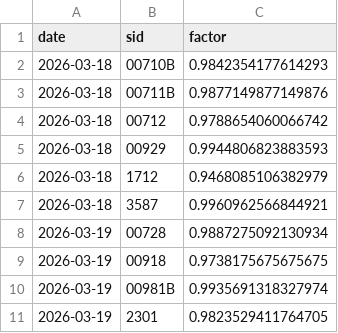
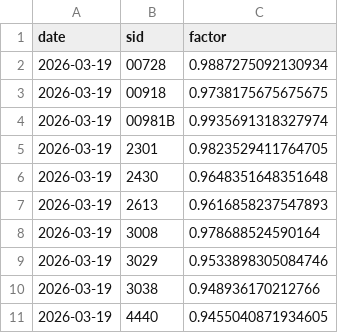
Before and after one commit to music830524-create/chipflow-29eb49b440, a CSV file: src/exright.csv, drawn as a sheet; only a part is shown; the shorter side is filled out with more unchanged rows.

Commit message:
update 2026-11-13 (actions)

```diff
--- a/src/exright.csv
+++ b/src/exright.csv
@@ -1,8 +1,2 @@
 date,sid,factor
-2026-03-18,00710B,0.9842354177614293
-2026-03-18,00711B,0.9877149877149876
-2026-03-18,00712,0.9788654060066742
-2026-03-18,00929,0.9944806823883593
-2026-03-18,1712,0.9468085106382979
-2026-03-18,3587,0.9960962566844921
 2026-03-19,00728,0.9887275092130934
```
